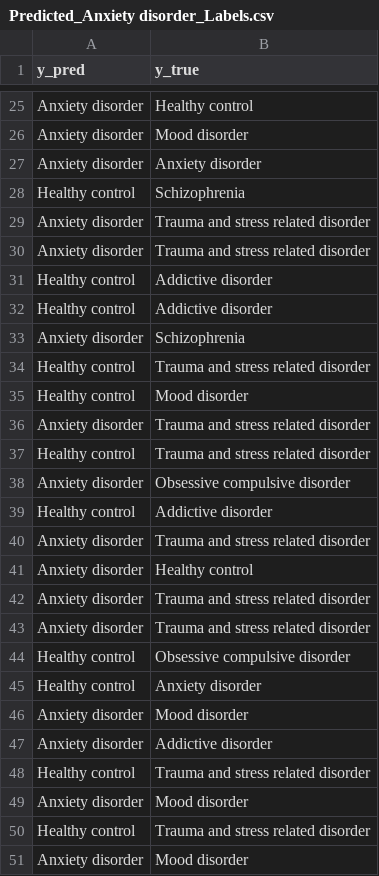
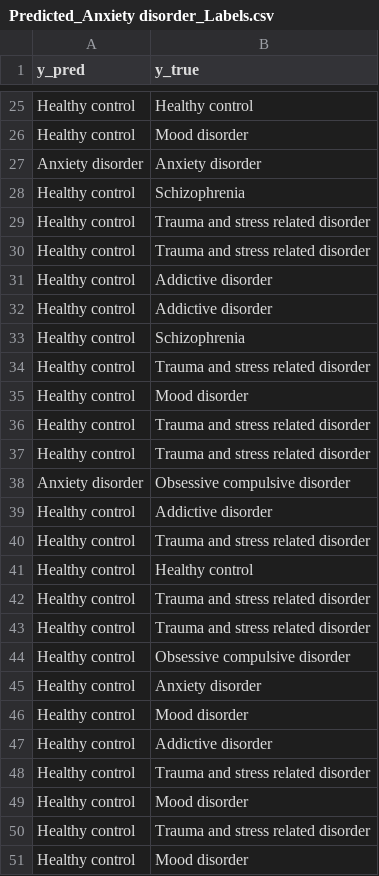
Before and after one commit to nikil1506/rice_eeg, a CSV file: binary_classifier/Predicted_Anxiety disorder_Labels.csv, drawn as a sheet; only a part is shown, gaps mark what is left out; the shorter side is filled out with more unchanged rows; removed rows and columns are numbered as before the commit, all else as after; the diff covers the shown part only; the diff names each change by its address in the sheet, - before the commit and + after, or states it on an @@ line.

```diff
--- a/binary_classifier/Predicted_Anxiety disorder_Labels.csv
+++ b/binary_classifier/Predicted_Anxiety disorder_Labels.csv
-A25 (y_pred): Anxiety disorder
+A25 (y_pred): Healthy control
-row 26: Anxiety disorder | Mood disorder
@@ row 70 moved to row 26: Healthy control @@
-row 29: Anxiety disorder | Trauma and stress related disorder
-row 30: Anxiety disorder | Trauma and stress related disorder
+row 29: Healthy control | Trauma and stress related disorder
+row 30: Healthy control | Trauma and stress related disorder
-row 33: Anxiety disorder | Schizophrenia
+row 33: Healthy control | Schizophrenia
-row 36: Anxiety disorder | Trauma and stress related disorder
+row 36: Healthy control | Trauma and stress related disorder
-row 40: Anxiety disorder | Trauma and stress related disorder
+row 40: Healthy control | Trauma and stress related disorder
-A41 (y_pred): Anxiety disorder
+A41 (y_pred): Healthy control
-row 42: Anxiety disorder | Trauma and stress related disorder
-row 43: Anxiety disorder | Trauma and stress related disorder
+row 42: Healthy control | Trauma and stress related disorder
+row 43: Healthy control | Trauma and stress related disorder
-row 46: Anxiety disorder | Mood disorder
-row 47: Anxiety disorder | Addictive disorder
+row 46: Healthy control | Mood disorder
+row 47: Healthy control | Addictive disorder
-row 49: Anxiety disorder | Mood disorder
+row 49: Healthy control | Mood disorder
-row 51: Anxiety disorder | Mood disorder
```
Also changed, not shown: 33 added rows, 31 removed rows, 8 moved rows and 3 edited cells elsewhere in this file, binary_classifier/Predicted_Obsessive compulsive disorder_Labels.csv, binary_classifier/Predicted_Schizophrenia_Labels.csv, 8 other files.
